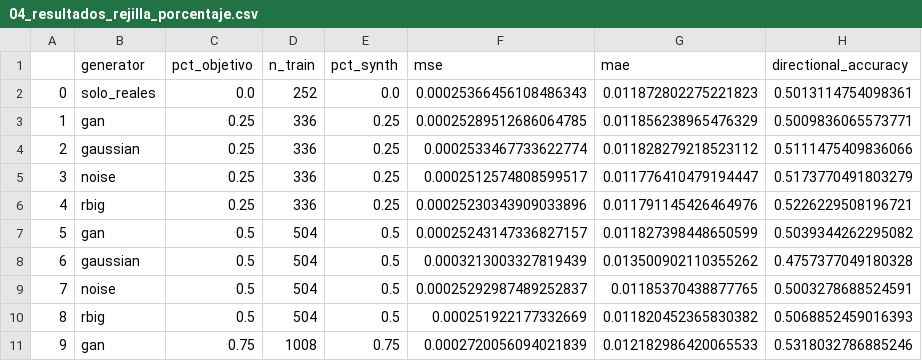
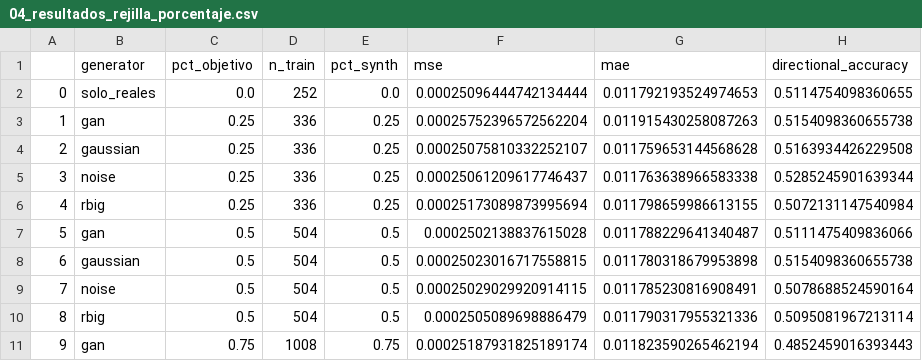
Before and after one commit to NataliaSJO/Taller-B5-T1-Generativos, a CSV file: reports/tables/04_resultados_rejilla_porcentaje.csv, drawn as a sheet; only a part is shown; the diff covers the shown part only.

```diff
--- a/reports/tables/04_resultados_rejilla_porcentaje.csv
+++ b/reports/tables/04_resultados_rejilla_porcentaje.csv
@@ -1,11 +1,11 @@
 ,generator,pct_objetivo,n_train,pct_synth,mse,mae,directional_accuracy
-0,solo_reales,0.0,252,0.0,0.00025366456108486343,0.011872802275221823,0.5013114754098361
-1,gan,0.25,336,0.25,0.00025289512686064785,0.011856238965476329,0.5009836065573771
-2,gaussian,0.25,336,0.25,0.0002533467733622774,0.011828279218523112,0.5111475409836066
-3,noise,0.25,336,0.25,0.0002512574808599517,0.011776410479194447,0.5173770491803279
-4,rbig,0.25,336,0.25,0.00025230343909033896,0.011791145426464976,0.5226229508196721
-5,gan,0.5,504,0.5,0.00025243147336827157,0.011827398448650599,0.5039344262295082
-6,gaussian,0.5,504,0.5,0.0003213003327819439,0.013500902110355262,0.4757377049180328
-7,noise,0.5,504,0.5,0.00025292987489252837,0.01185370438877765,0.5003278688524591
-8,rbig,0.5,504,0.5,0.000251922177332669,0.011820452365830382,0.5068852459016393
-9,gan,0.75,1008,0.75,0.0002720056094021839,0.012182986420065533,0.5318032786885246
+0,solo_reales,0.0,252,0.0,0.00025096444742134444,0.011792193524974653,0.5114754098360655
+1,gan,0.25,336,0.25,0.00025752396572562204,0.011915430258087263,0.5154098360655738
+2,gaussian,0.25,336,0.25,0.00025075810332252107,0.011759653144568628,0.5163934426229508
+3,noise,0.25,336,0.25,0.00025061209617746437,0.011763638966583338,0.5285245901639344
+4,rbig,0.25,336,0.25,0.00025173089873995694,0.011798659986613155,0.5072131147540984
+5,gan,0.5,504,0.5,0.0002502138837615028,0.011788229641340487,0.5111475409836066
+6,gaussian,0.5,504,0.5,0.00025023016717558815,0.011780318679953898,0.5154098360655738
+7,noise,0.5,504,0.5,0.00025029029920914115,0.011785230816908491,0.5078688524590164
+8,rbig,0.5,504,0.5,0.0002505089698886479,0.011790317955321336,0.5095081967213114
+9,gan,0.75,1008,0.75,0.00025187931825189174,0.011823590265462194,0.4852459016393443
```
Also changed, not shown: 32 edited cells elsewhere in this file, reports/tables/04_comparacion_arquitecturas.csv, reports/tables/04_mae_por_banco.csv, 17 other files.
